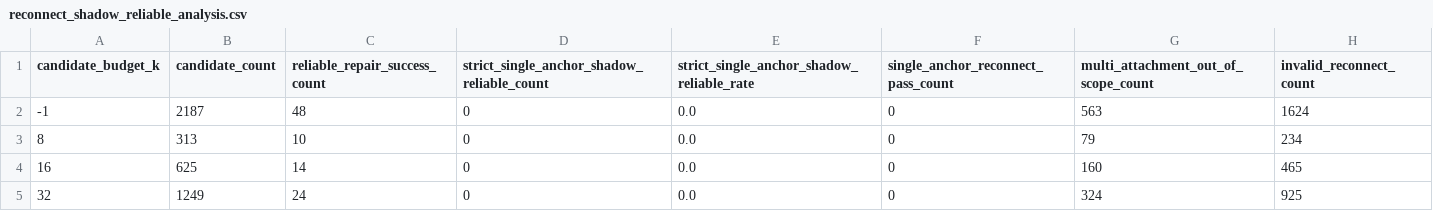
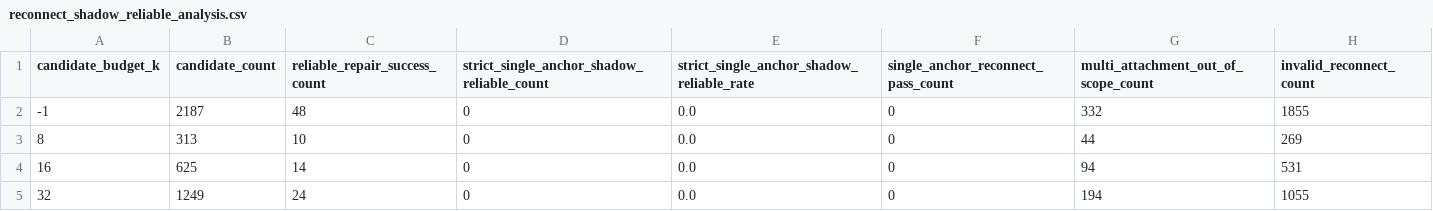
Before and after one commit to BankBro/clash2feedback_gc, a CSV file: reports/phase4_0_1a_local_reconnect_calibration/reconnect_shadow_reliable_analysis.csv, drawn as a sheet.

```diff
--- a/reports/phase4_0_1a_local_reconnect_calibration/reconnect_shadow_reliable_analysis.csv
+++ b/reports/phase4_0_1a_local_reconnect_calibration/reconnect_shadow_reliable_analysis.csv
@@ -1,5 +1,5 @@
 candidate_budget_k,candidate_count,reliable_repair_success_count,strict_single_anchor_shadow_reliable_count,strict_single_anchor_shadow_reliable_rate,single_anchor_reconnect_pass_count,multi_attachment_out_of_scope_count,invalid_reconnect_count
--1,2187,48,0,0.0,0,563,1624
-8,313,10,0,0.0,0,79,234
-16,625,14,0,0.0,0,160,465
-32,1249,24,0,0.0,0,324,925
+-1,2187,48,0,0.0,0,332,1855
+8,313,10,0,0.0,0,44,269
+16,625,14,0,0.0,0,94,531
+32,1249,24,0,0.0,0,194,1055
```
Also changed, not shown: reports/phase4_0_1a_local_reconnect_calibration/local_reconnect_category_counts.csv, reports/phase4_0_1a_local_reconnect_calibration/manual_review_template.csv, 13 other files.
